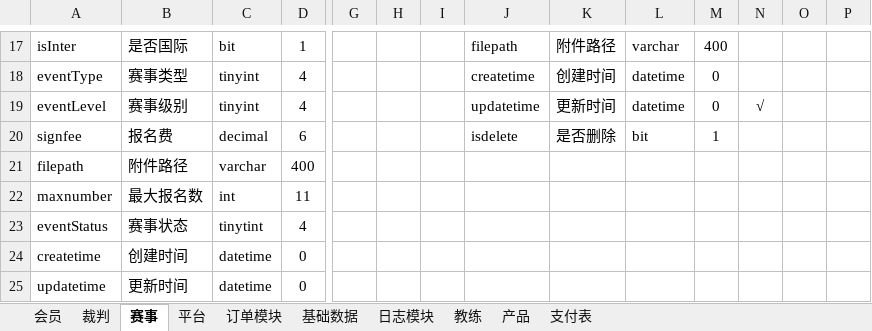
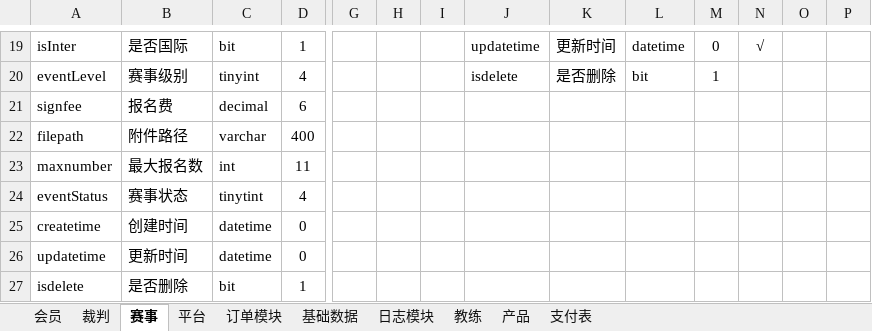
Before and after one commit to huxuanchenxy/nsda, an Excel workbook: doc/数据库设计.xlsx, sheet 赛事, drawn as a sheet; only a part is shown, gaps mark what is left out; the shorter side is filled out with more unchanged rows; values as stored, in another font and other column widths than the file's, no borders; removed rows and columns are numbered as before the commit, all else as after; rows hold the shown columns only; the diff covers the shown part only; the diff names each change by its address in the sheet, - before the commit and + after, or states it on an @@ line.

```diff
--- a/doc/数据库设计.xlsx (sheet 赛事)
+++ b/doc/数据库设计.xlsx (sheet 赛事)
-J19: filepath
+J19: updatetime
-K19: 附件路径
+K19: 更新时间
-L19: varchar
+L19: datetime
-M19: 400
+M19: 0
-N19: (empty)
+N19: √
-row 18: eventType | 赛事类型 | tinyint | 4 |  |  |  | createtime | 创建时间 | datetime | 0
-J20: updatetime
+J20: isdelete
-K20: 更新时间
+K20: 是否删除
-L20: datetime
+L20: bit
-M20: 0
+M20: 1
-N20: √
+N20: (empty)
-J21: isdelete
+J21: (empty)
-K21: 是否删除
+K21: (empty)
-L21: bit
+L21: (empty)
-M21: 1
+M21: (empty)
```
Also changed, not shown: 4 added rows, 3 removed rows, 51 edited cells, cell formats and merged cells elsewhere in this sheet, sheet 会员, 8 other files.
